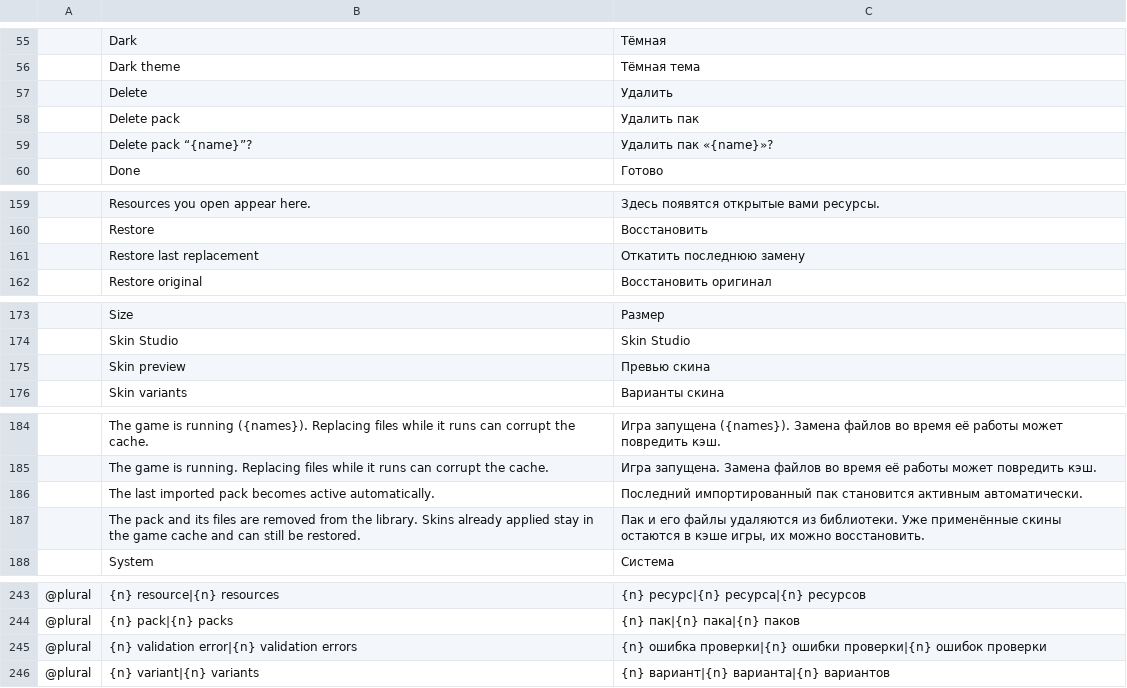
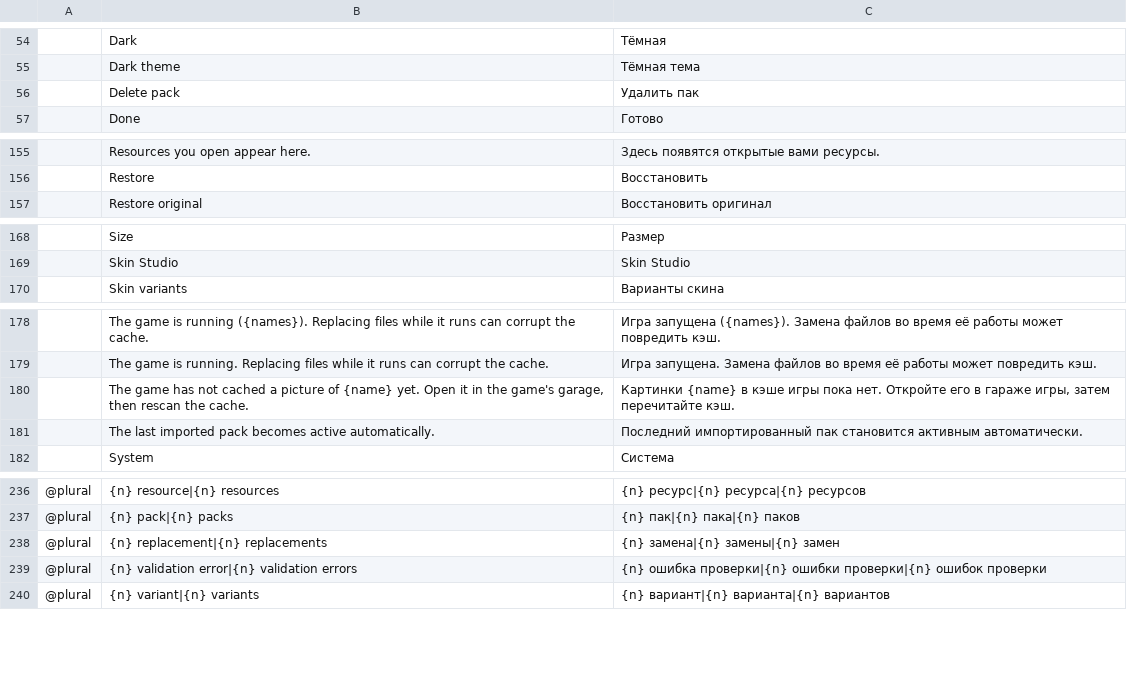
Before and after one commit to YuraZakaryan/tanki-skin-studio, a TSV file: crates/tanki-i18n/src/ru.tsv, drawn as a sheet; only a part is shown, gaps mark what is left out; removed rows and columns are numbered as before the commit, all else as after; the diff covers the shown part only; the diff names each change by its address in the sheet, - before the commit and + after, or states it on an @@ line.

```diff
--- a/crates/tanki-i18n/src/ru.tsv
+++ b/crates/tanki-i18n/src/ru.tsv
@@ row 57 moved to row 261: Delete @@
@@ row 59 moved to row 262: Delete pack “{name}”? @@
-row 161:  | Restore last replacement | Откатить последнюю замену
-row 175:  | Skin preview | Превью скина
+row 180:  | The game has not cached a picture of {name} yet. Open it in the game's garage, then rescan the cache. | Картинки {name} в кэше игры пока нет. Откройте его в гараже игры, затем перечитайте кэш.
@@ row 187 moved to row 274: The pack and its files are removed from … @@
+row 238: @plural | {n} replacement|{n} replacements | {n} замена|{n} замены|{n} замен
```
Also changed, not shown: 25 added rows and 3 moved rows elsewhere in this file, 41 other files.
